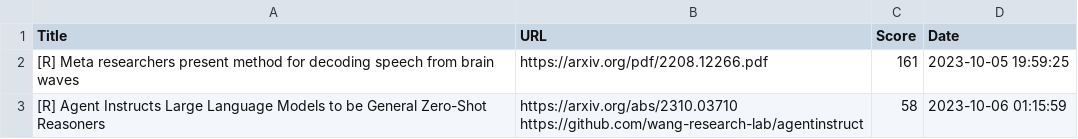
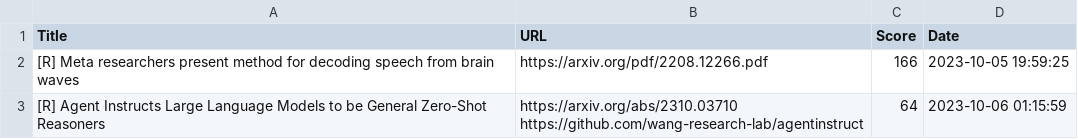
Before and after one commit to alishobeiri/Popular-ML-Projects, a CSV file: hottest_ml_papers.csv, drawn as a sheet.

Commit message:
Update results from latest_papers.py script

```diff
--- a/hottest_ml_papers.csv
+++ b/hottest_ml_papers.csv
@@ -1,4 +1,4 @@
 Title,URL,Score,Date
-[R] Meta researchers present method for decoding speech from brain waves,https://arxiv.org/pdf/2208.12266.pdf,161,2023-10-05 19:59:25
-[R] Agent Instructs Large Language Models to be General Zero-Shot Reasoners,"https://arxiv.org/abs/2310.03710
-https://github.com/wang-research-lab/agentinstruct",58,2023-10-06 01:15:59
+[R] Meta researchers present method for decoding speech from brain waves,https://arxiv.org/pdf/2208.12266.pdf,166,2023-10-05 19:59:25
+[R] Agent Instructs Large Language Models to be General Zero-Shot Reasoners,"https://arxiv.org/abs/2310.03710
+https://github.com/wang-research-lab/agentinstruct",64,2023-10-06 01:15:59
```
Also changed, not shown: 1 other file.
